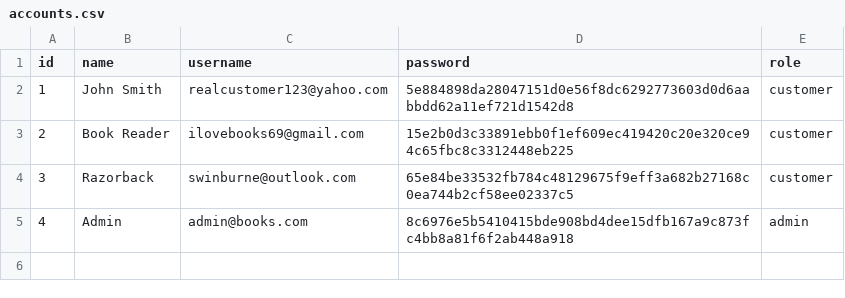
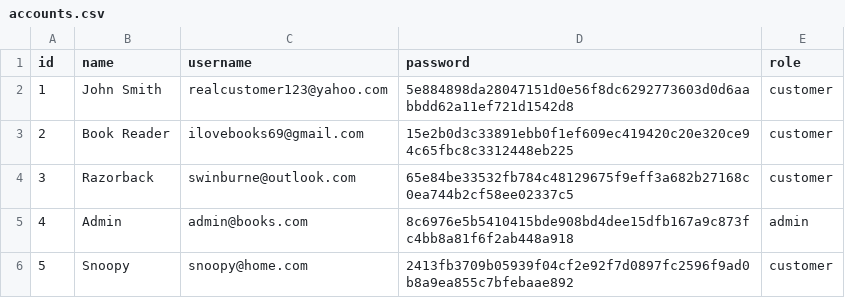
Before and after one commit to LeSpongeCake/SWE30003-Object-implementation, a CSV file: backend/data/accounts.csv, drawn as a sheet; the diff names each change by its address in the sheet, - before the commit and + after, or states it on an @@ line.

```diff
--- a/backend/data/accounts.csv
+++ b/backend/data/accounts.csv
+row 6: 5 | Snoopy | snoopy@home.com | 2413fb3709b05939f04cf2e92f7d0897fc2596f9ad0b8a9ea855c7bfebaae892 | customer
```
Also changed, not shown: backend/data/accounts_unhashed.csv, backend/data/orders.csv, 31 other files.
